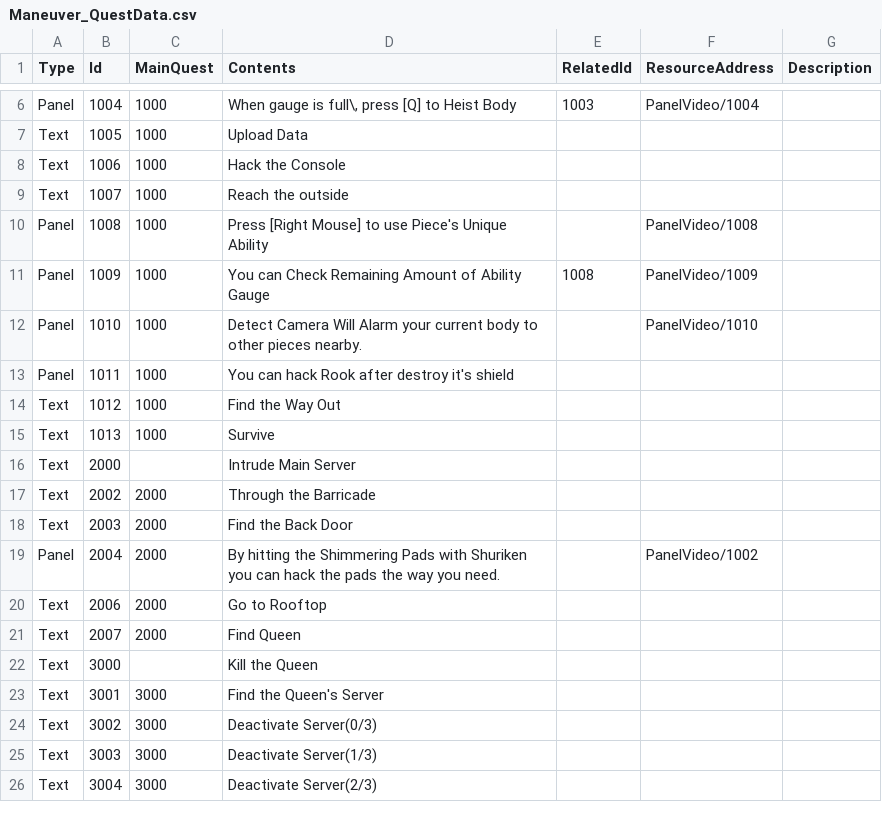
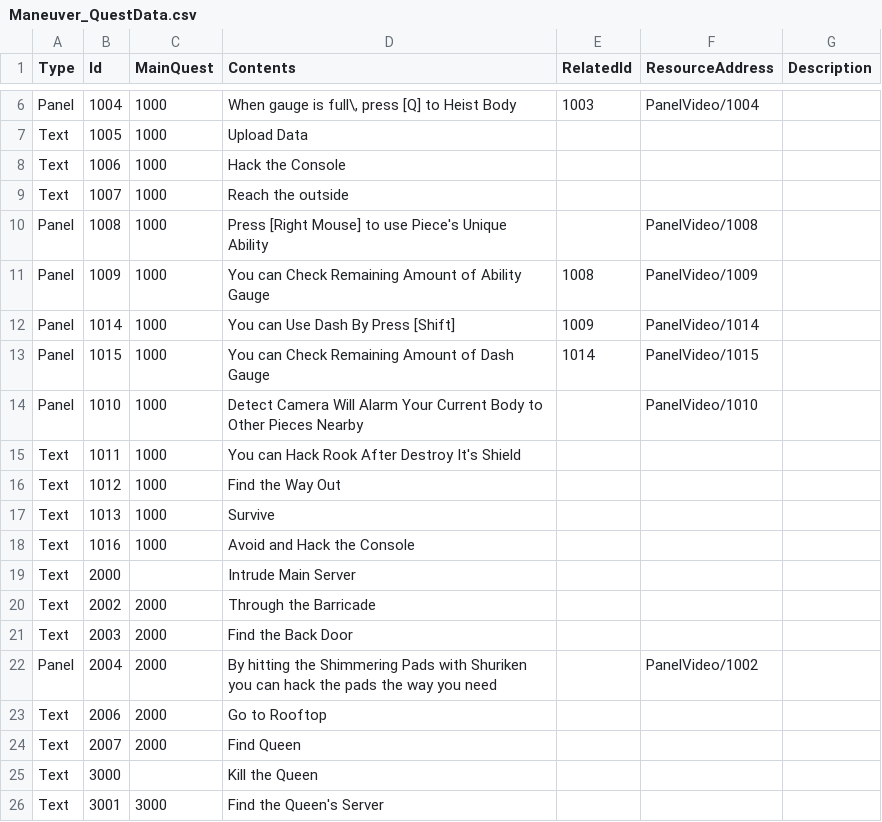
Before and after one commit to LOONACIA/Project_H, a CSV file: Assets/Resources/Data/Maneuver_QuestData.csv, drawn as a sheet; only a part is shown, gaps mark what is left out; the shorter side is filled out with more unchanged rows.

Commit message:
Feat: QuestTrigger

```diff
--- a/Assets/Resources/Data/Maneuver_QuestData.csv
+++ b/Assets/Resources/Data/Maneuver_QuestData.csv
@@ -11,6 +11,9 @@ Panel,1008,1000,Press [Right Mouse] to use Piece's Unique Ability,,PanelVideo/10
 Panel,1009,1000,You can Check Remaining Amount of Ability Gauge ,1008,PanelVideo/1009,
-Panel,1010,1000,Detect Camera Will Alarm your current body to other pieces nearby.,,PanelVideo/1010,
-Panel,1011,1000,You can hack Rook after destroy it's shield,,,
+Panel,1014,1000,You can Use Dash By Press [Shift],1009,PanelVideo/1014,
+Panel,1015,1000,You can Check Remaining Amount of Dash Gauge ,1014,PanelVideo/1015,
+Panel,1010,1000,Detect Camera Will Alarm Your Current Body to Other Pieces Nearby,,PanelVideo/1010,
+Text,1011,1000,You can Hack Rook After Destroy It's Shield,,,
 Text,1012,1000,Find the Way Out,,,
 Text,1013,1000,Survive,,,
+Text,1016,1000,Avoid and Hack the Console,,,
 Text,2000,,Intrude Main Server,,,
@@ -18,3 +21,3 @@ Text,2002,2000,Through the Barricade,,,
 Text,2003,2000,Find the Back Door,,,
-Panel,2004,2000,By hitting the Shimmering Pads with Shuriken you can hack the pads the way you need.,,PanelVideo/1002,
+Panel,2004,2000,By hitting the Shimmering Pads with Shuriken you can hack the pads the way you need,,PanelVideo/1002,
 Text,2006,2000,Go to Rooftop,,,
```
Also changed, not shown: 5 other files.
